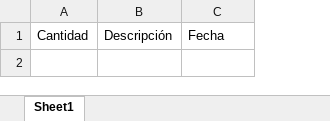
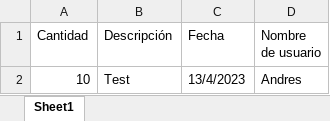
Before and after one commit to ArnedoAn/semardito, an Excel workbook: documents/contabilidad.xlsx, sheet Sheet1, drawn as a sheet; values as stored, in another font and other column widths than the file's, no borders; the diff names each change by its address in the sheet, - before the commit and + after, or states it on an @@ line.

Commit message:
Contabilidad funcional

```diff
--- a/documents/contabilidad.xlsx (sheet Sheet1)
+++ b/documents/contabilidad.xlsx (sheet Sheet1)
+column D (Nombre de usuario), empty
+row 2: 10 | Test | 13/4/2023 | Andres
```
Also changed, not shown: 2 other files.
